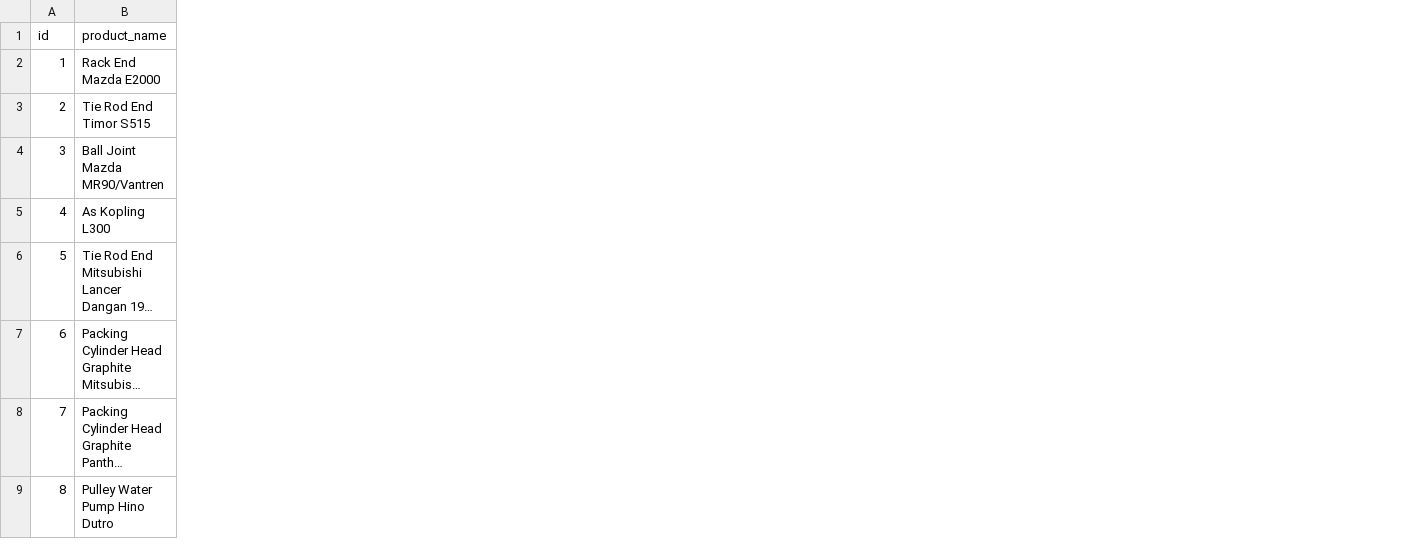
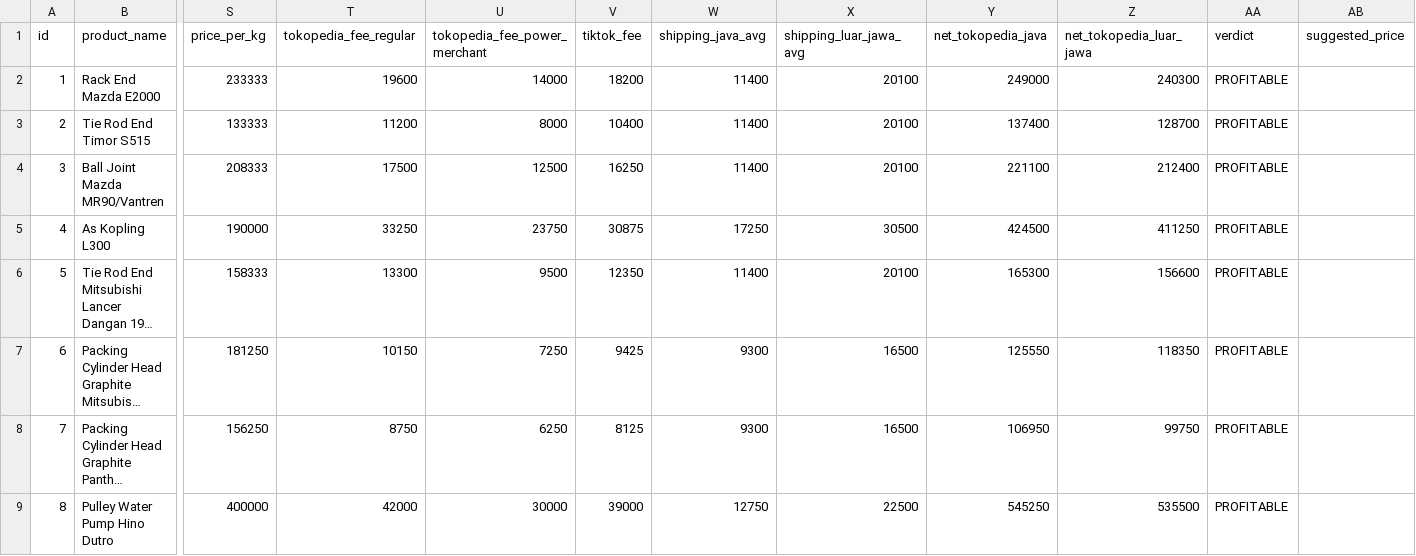
Before and after one commit to aliimmmss/tokopedia-car-spare-parts-research, a CSV file: luxor-studio/data/products.csv, drawn as a sheet; only a part is shown, gaps mark what is left out; long unchanged cells end in …; the diff names each change by its address in the sheet, - before the commit and + after, or states it on an @@ line.

Commit message:
Add shipping costs analysis (research/22) and update products.csv with profitability matrix

```diff
--- a/luxor-studio/data/products.csv
+++ b/luxor-studio/data/products.csv
+column S (price_per_kg), rows 2-9: 233333 | 133333 | 208333 | 190000 | 158333 | 181250 | 156250 | 400000
+column T (tokopedia_fee_regular), rows 2-9: 19600 | 11200 | 17500 | 33250 | 13300 | 10150 | 8750 | 42000
+column U (tokopedia_fee_power_merchant), rows 2-9: 14000 | 8000 | 12500 | 23750 | 9500 | 7250 | 6250 | 30000
+column V (tiktok_fee), rows 2-9: 18200 | 10400 | 16250 | 30875 | 12350 | 9425 | 8125 | 39000
+column W (shipping_java_avg), rows 2-9: 11400 | 11400 | 11400 | 17250 | 11400 | 9300 | 9300 | 12750
+column X (shipping_luar_jawa_avg), rows 2-9: 20100 | 20100 | 20100 | 30500 | 20100 | 16500 | 16500 | 22500
+column Y (net_tokopedia_java), rows 2-9: 249000 | 137400 | 221100 | 424500 | 165300 | 125550 | 106950 | 545250
+column Z (net_tokopedia_luar_jawa), rows 2-9: 240300 | 128700 | 212400 | 411250 | 156600 | 118350 | 99750 | 535500
+column AA (verdict), rows 2-9: all PROFITABLE
+column AB (suggested_price), empty
```
Also changed, not shown: 1 other file.
